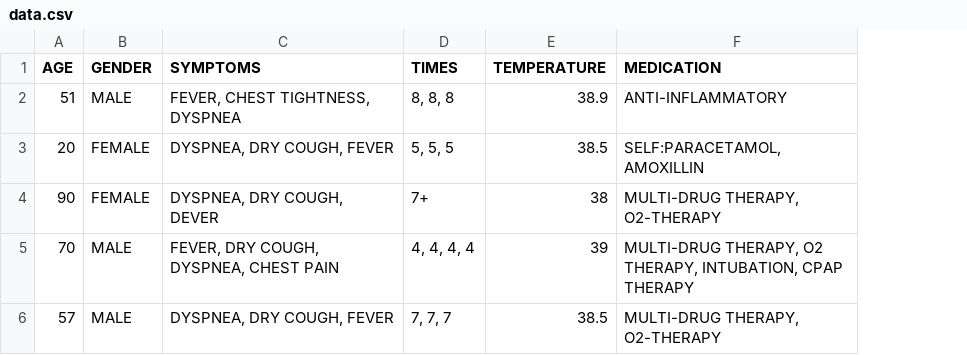
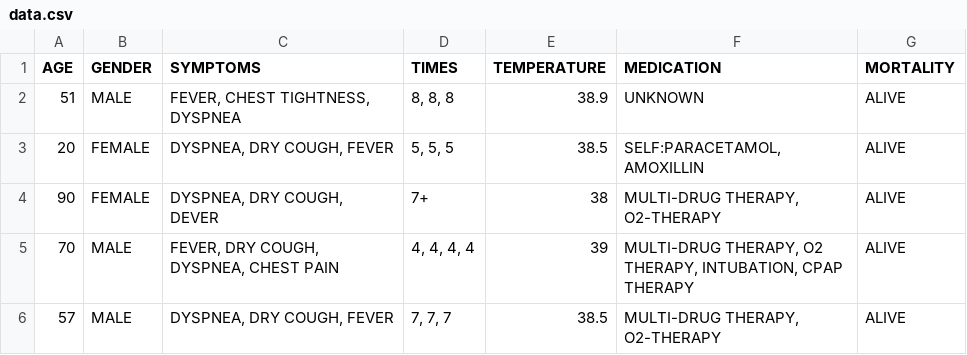
Before and after one commit to Aathish04/medict, a CSV file: data.csv, drawn as a sheet; the diff names each change by its address in the sheet, - before the commit and + after, or states it on an @@ line.

Commit message:
Updated CSV Writer to add Mortality.
Added MORTALITY to data.csv

```diff
--- a/data.csv
+++ b/data.csv
+column G (MORTALITY), rows 2-6: all ALIVE
-F2 (MEDICATION): ANTI-INFLAMMATORY
+F2 (MEDICATION): UNKNOWN
```
Also changed, not shown: 1 other file.
